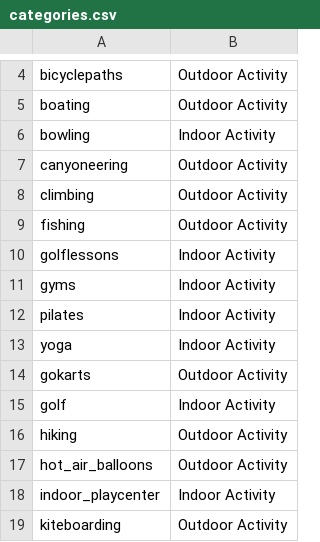
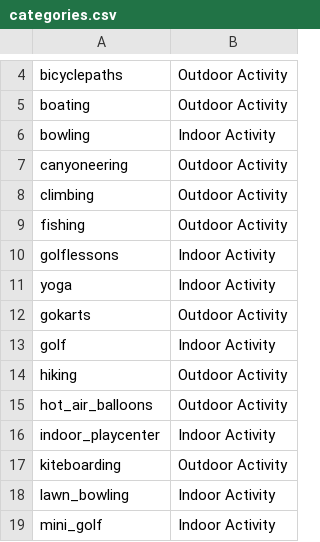
Before and after one commit to zcallanan/rails-date-fox, a CSV file: categories.csv, drawn as a sheet; only a part is shown, gaps mark what is left out; the shorter side is filled out with more unchanged rows; the diff names each change by its address in the sheet, - before the commit and + after, or states it on an @@ line.

```diff
--- a/categories.csv
+++ b/categories.csv
-row 11: gyms | Indoor Activity
-row 12: pilates | Indoor Activity
```
Also changed, not shown: 1 other file.
